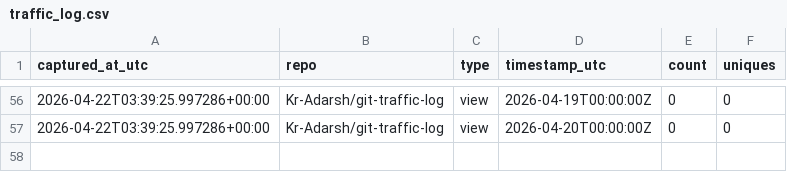
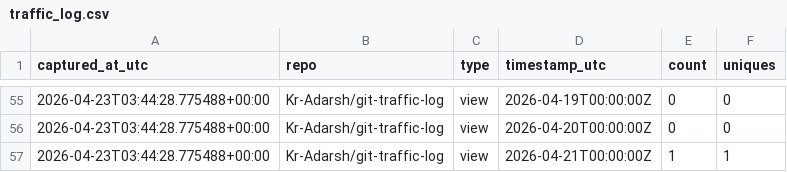
Before and after one commit to Kr-Adarsh/traffic-testing, a CSV file: traffic/traffic_log.csv, drawn as a sheet; only a part is shown, gaps mark what is left out; the diff covers the shown part only.

```diff
--- a/traffic/traffic_log.csv
+++ b/traffic/traffic_log.csv
@@ -56,2 +55,3 @@ captured_at_utc,repo,type,timestamp_utc,count,uniques
-2026-04-22T03:39:25.997286+00:00,Kr-Adarsh/git-traffic-log,view,2026-04-19T00:00:00Z,0,0
-2026-04-22T03:39:25.997286+00:00,Kr-Adarsh/git-traffic-log,view,2026-04-20T00:00:00Z,0,0
+2026-04-23T03:44:28.775488+00:00,Kr-Adarsh/git-traffic-log,view,2026-04-19T00:00:00Z,0,0
+2026-04-23T03:44:28.775488+00:00,Kr-Adarsh/git-traffic-log,view,2026-04-20T00:00:00Z,0,0
+2026-04-23T03:44:28.775488+00:00,Kr-Adarsh/git-traffic-log,view,2026-04-21T00:00:00Z,1,1
```
Also changed, not shown: 3 added rows, 4 removed rows and 50 edited cells elsewhere in this file.
